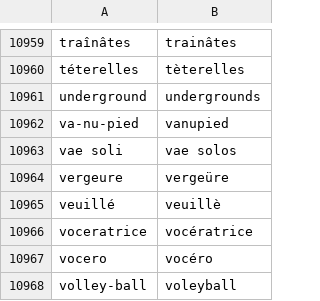
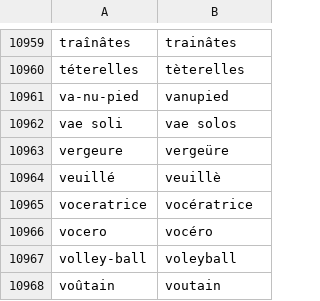
Before and after one commit to v-gb/ortografe, a CSV file: data/homemade/dict-erofa-ext.csv, drawn as a sheet; only a part is shown, gaps mark what is left out; the shorter side is filled out with more unchanged rows.

```diff
--- a/data/homemade/dict-erofa-ext.csv
+++ b/data/homemade/dict-erofa-ext.csv
@@ -10960,3 +10960,2 @@ traînâtes,trainâtes
 téterelles,tèterelles
-underground,undergrounds
 va-nu-pied,vanupied
```
Also changed, not shown: data/lexique/1990.csv.
